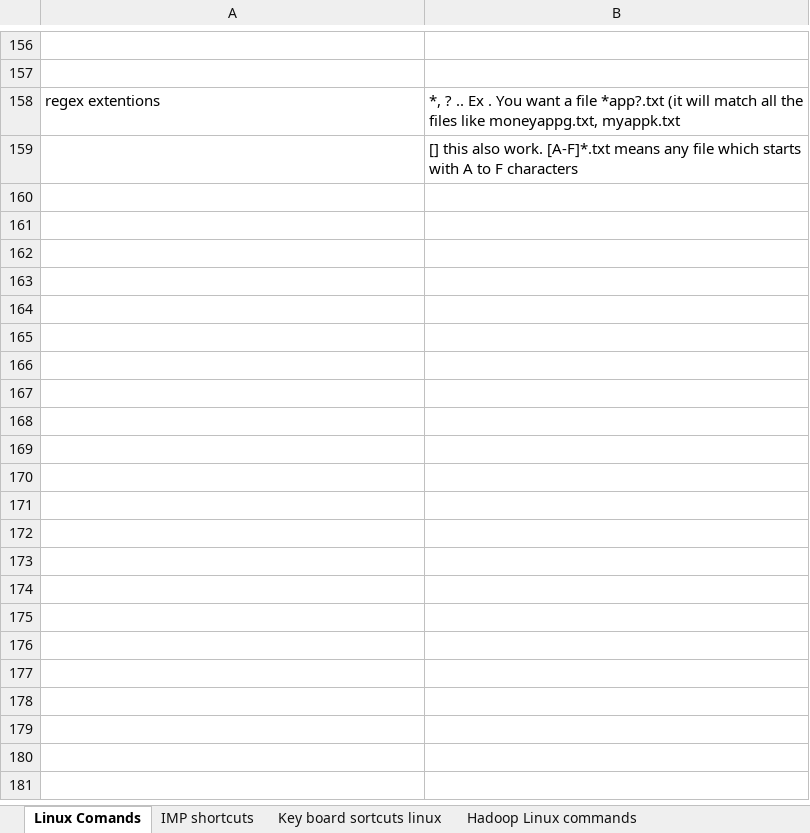
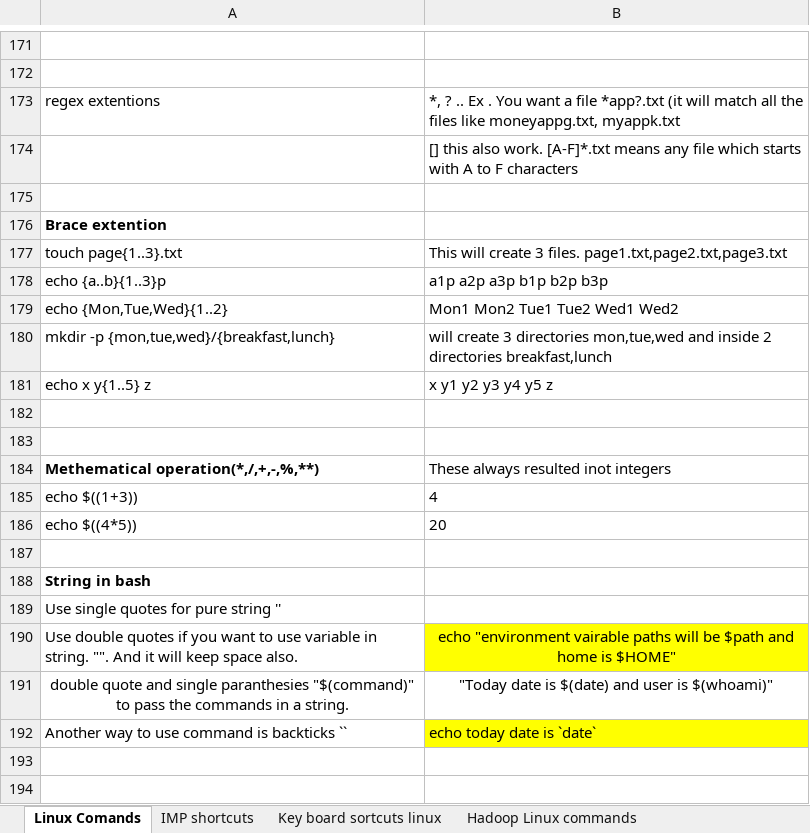
Before and after one commit to Shashanknew47/Summary_notes, an Excel workbook: Linux commands.xlsx, sheet Linux Comands, drawn as a sheet; only a part is shown, gaps mark what is left out; values as stored, in another font and other column widths than the file's, no borders; charts and pictures not drawn; the diff covers the shown part only; the diff names each change by its address in the sheet, - before the commit and + after, or states it on an @@ line.

```diff
--- a/Linux commands.xlsx (sheet Linux Comands)
+++ b/Linux commands.xlsx (sheet Linux Comands)
+row 175: (empty)
+row 176: Brace extention
+row 177: touch page{1..3}.txt | This will create 3 files. page1.txt,page2.txt,page3.txt
+row 178: echo {a..b}{1..3}p | a1p a2p a3p b1p b2p b3p
+row 179: echo {Mon,Tue,Wed}{1..2} | Mon1 Mon2 Tue1 Tue2 Wed1 Wed2
+row 180: mkdir -p {mon,tue,wed}/{breakfast,lunch} | will create 3 directories mon,tue,wed and inside 2 directories breakfast,lunch
+row 181: echo x y{1..5} z | x y1 y2 y3 y4 y5 z
+row 182: (empty)
+row 183: (empty)
+row 184: Methematical operation(*,/,+,-,%,**) | These always resulted inot integers
+row 185: echo $((1+3)) | 4
+row 186: echo $((4*5)) | 20
+row 187: (empty)
+row 188: String in bash
+row 189: Use single quotes for pure string ''
+row 190: Use double quotes if you want to use variable in string. "". And it will keep space also. | echo "environment vairable paths will be $path and home is $HOME"
+row 191: double quote and single paranthesies "$(command)" to pass the commands in a string. | "Today date is $(date) and user is $(whoami)"
+row 192: Another way to use command is backticks `` | echo today date is `date`
+row 193: (empty)
+row 194: (empty)
```
Also changed, not shown: 26 added rows elsewhere in this sheet, charts or pictures, docker commands.xlsx, git commands.xlsx, 1 other file.
